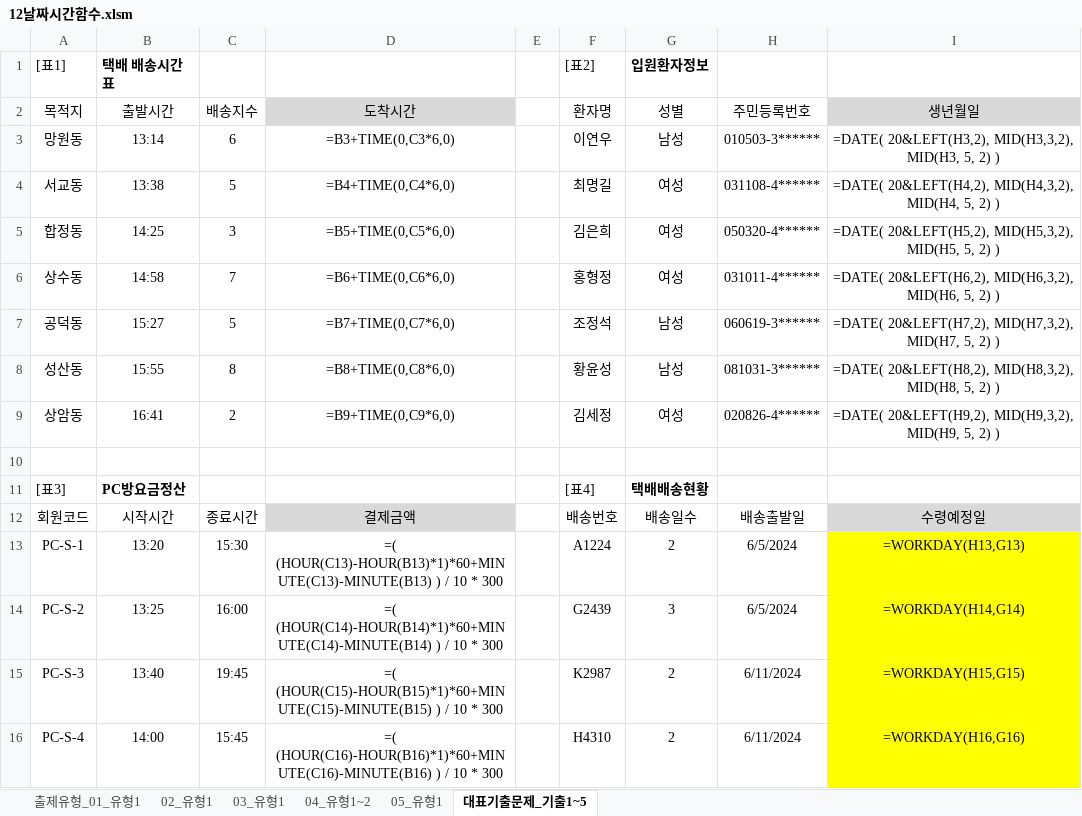
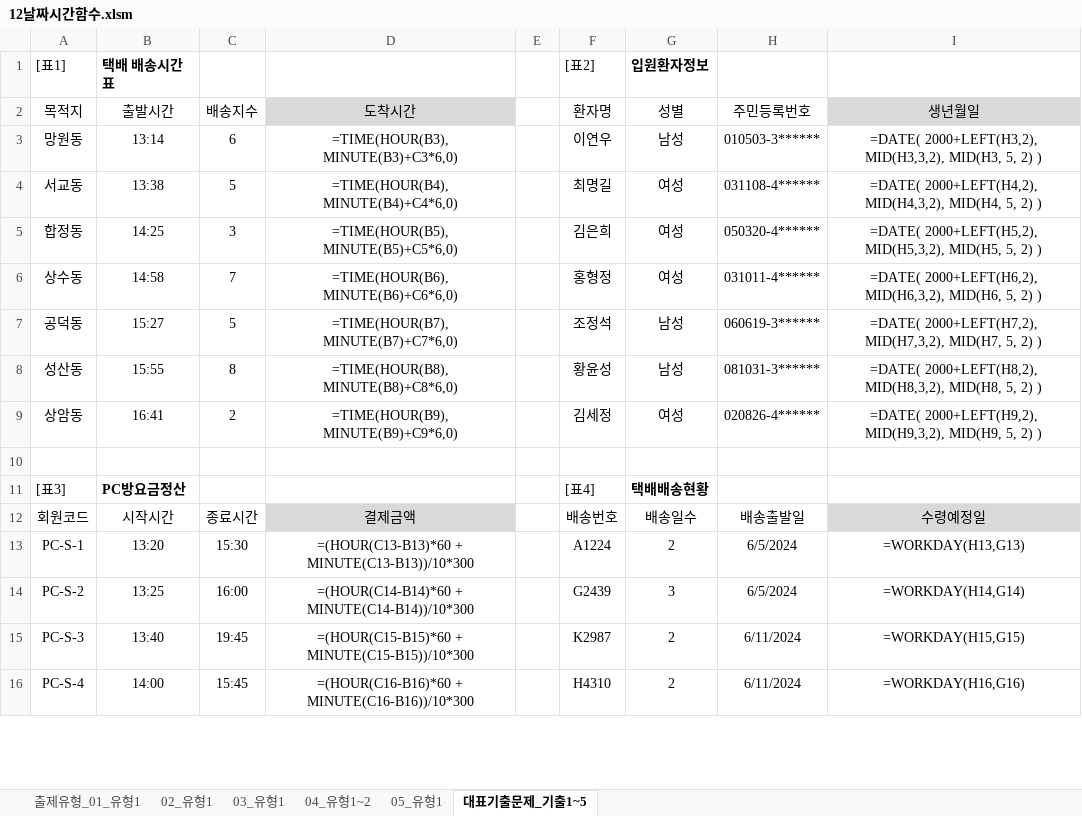
Before and after one commit to jhy0409/std_comLicense2_251130, an Excel workbook: 기능/12날짜시간함수.xlsm, sheet 대표기출문제_기출1~5, drawn as a sheet; only a part is shown; values as stored, in another font and other column widths than the file's, no borders; formulas are shown in place of their values; the diff covers the shown part only; the diff names each change by its address in the sheet, - before the commit and + after, or states it on an @@ line.

```diff
--- a/기능/12날짜시간함수.xlsm (sheet 대표기출문제_기출1~5)
+++ b/기능/12날짜시간함수.xlsm (sheet 대표기출문제_기출1~5)
-D3: =B3+TIME(0,C3*6,0)
+D3: =TIME(HOUR(B3), MINUTE(B3)+C3*6,0)
-I3: =DATE( 20&LEFT(H3,2), MID(H3,3,2), MID(H3,…
+I3: =DATE( 2000+LEFT(H3,2), MID(H3,3,2), MID(H3,…
-D4: =B4+TIME(0,C4*6,0)
+D4: =TIME(HOUR(B4), MINUTE(B4)+C4*6,0)
-I4: =DATE( 20&LEFT(H4,2), MID(H4,3,2), MID(H4,…
+I4: =DATE( 2000+LEFT(H4,2), MID(H4,3,2), MID(H4,…
-D5: =B5+TIME(0,C5*6,0)
+D5: =TIME(HOUR(B5), MINUTE(B5)+C5*6,0)
-I5: =DATE( 20&LEFT(H5,2), MID(H5,3,2), MID(H5,…
+I5: =DATE( 2000+LEFT(H5,2), MID(H5,3,2), MID(H5,…
-D6: =B6+TIME(0,C6*6,0)
+D6: =TIME(HOUR(B6), MINUTE(B6)+C6*6,0)
-I6: =DATE( 20&LEFT(H6,2), MID(H6,3,2), MID(H6,…
+I6: =DATE( 2000+LEFT(H6,2), MID(H6,3,2), MID(H6,…
-D7: =B7+TIME(0,C7*6,0)
+D7: =TIME(HOUR(B7), MINUTE(B7)+C7*6,0)
-I7: =DATE( 20&LEFT(H7,2), MID(H7,3,2), MID(H7,…
+I7: =DATE( 2000+LEFT(H7,2), MID(H7,3,2), MID(H7,…
-D8: =B8+TIME(0,C8*6,0)
+D8: =TIME(HOUR(B8), MINUTE(B8)+C8*6,0)
-I8: =DATE( 20&LEFT(H8,2), MID(H8,3,2), MID(H8,…
+I8: =DATE( 2000+LEFT(H8,2), MID(H8,3,2), MID(H8,…
-D9: =B9+TIME(0,C9*6,0)
+D9: =TIME(HOUR(B9), MINUTE(B9)+C9*6,0)
-I9: =DATE( 20&LEFT(H9,2), MID(H9,3,2), MID(H9,…
+I9: =DATE( 2000+LEFT(H9,2), MID(H9,3,2), MID(H9,…
-D13: =( (HOUR(C13)-HOUR(B13)*1)*60+MINUTE(C13)-MINUTE(B13) ) / 10 * 300
+D13: =(HOUR(C13-B13)*60 + MINUTE(C13-B13))/10*300
-I13:I16 fill: #FFFF00
+I13:I16 fill: none
-D14: =( (HOUR(C14)-HOUR(B14)*1)*60+MINUTE(C14)-MINUTE(B14) ) / 10 * 300
+D14: =(HOUR(C14-B14)*60 + MINUTE(C14-B14))/10*300
-D15: =( (HOUR(C15)-HOUR(B15)*1)*60+MINUTE(C15)-MINUTE(B15) ) / 10 * 300
+D15: =(HOUR(C15-B15)*60 + MINUTE(C15-B15))/10*300
-D16: =( (HOUR(C16)-HOUR(B16)*1)*60+MINUTE(C16)-MINUTE(B16) ) / 10 * 300
+D16: =(HOUR(C16-B16)*60 + MINUTE(C16-B16))/10*300
```
Also changed, not shown: 11 edited cells and cell formats elsewhere in this sheet, 기능/12날짜시간함수_정답.xlsm, 6 other files.
